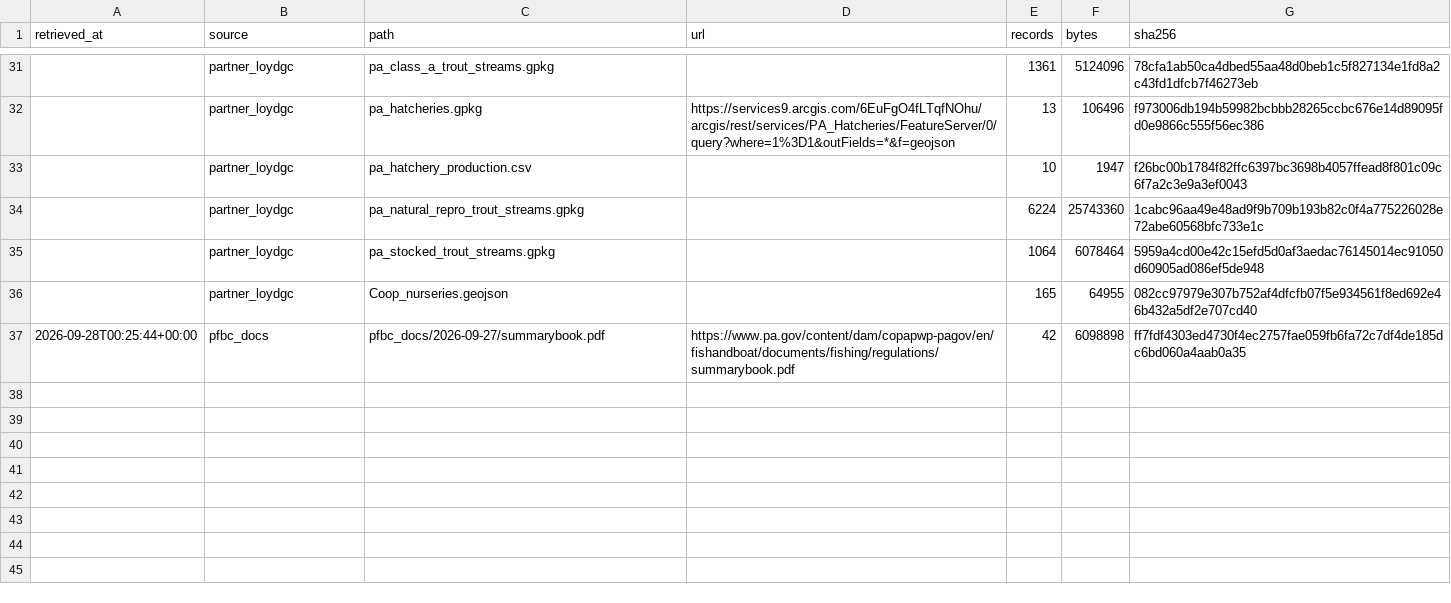
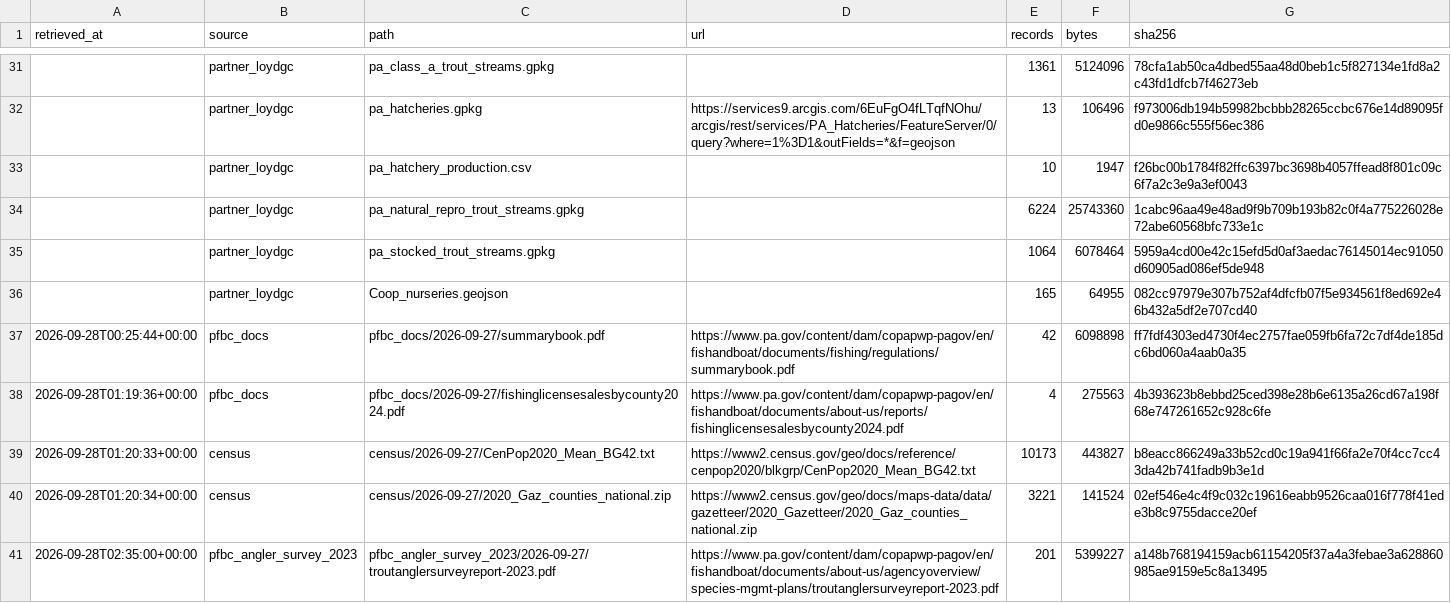
Before and after one commit to LoydGC/Troutimization-Project, a CSV file: data/raw/manifest.csv, drawn as a sheet; only a part is shown, gaps mark what is left out; the diff names each change by its address in the sheet, - before the commit and + after, or states it on an @@ line.

```diff
--- a/data/raw/manifest.csv
+++ b/data/raw/manifest.csv
+row 38: 2026-09-28T01:19:36+00:00 | pfbc_docs | pfbc_docs/2026-09-27/fishinglicensesalesbycounty2024.pdf | https://www.pa.gov/content/dam/copapwp-pagov/en/fishandboat/documents/about-us/reports/fishinglicensesalesbycounty2024.pdf | 4 | 275563 | 4b393623b8ebbd25ced398e28b6e6135a26cd67a198f68e747261652c928c6fe
+row 39: 2026-09-28T01:20:33+00:00 | census | census/2026-09-27/CenPop2020_Mean_BG42.txt | https://www2.census.gov/geo/docs/reference/cenpop2020/blkgrp/CenPop2020_Mean_BG42.txt | 10173 | 443827 | b8eacc866249a33b52cd0c19a941f66fa2e70f4cc7cc43da42b741fadb9b3e1d
+row 40: 2026-09-28T01:20:34+00:00 | census | census/2026-09-27/2020_Gaz_counties_national.zip | https://www2.census.gov/geo/docs/maps-data/data/gazetteer/2020_Gazetteer/2020_Gaz_counties_national.zip | 3221 | 141524 | 02ef546e4c4f9c032c19616eabb9526caa016f778f41ede3b8c9755dacce20ef
+row 41: 2026-09-28T02:35:00+00:00 | pfbc_angler_survey_2023 | pfbc_angler_survey_2023/2026-09-27/troutanglersurveyreport-2023.pdf | https://www.pa.gov/content/dam/copapwp-pagov/en/fishandboat/documents/about-us/agencyoverview/species-mgmt-plans/troutanglersurveyreport-2023.pdf | 201 | 5399227 | a148b768194159acb61154205f37a4a3febae3a628860985ae9159e5c8a13495
```
Also changed, not shown: 29 other files.
